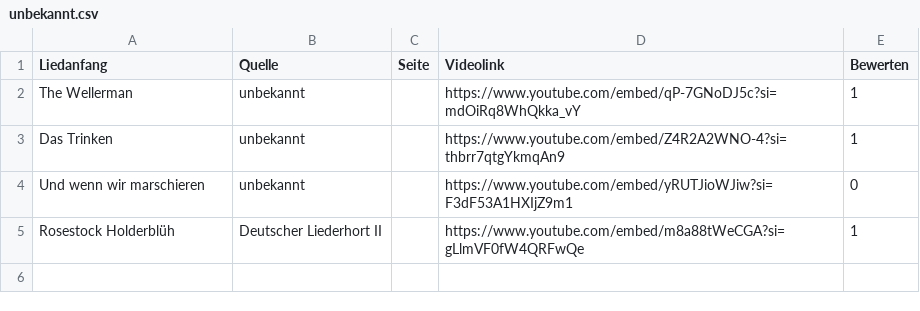
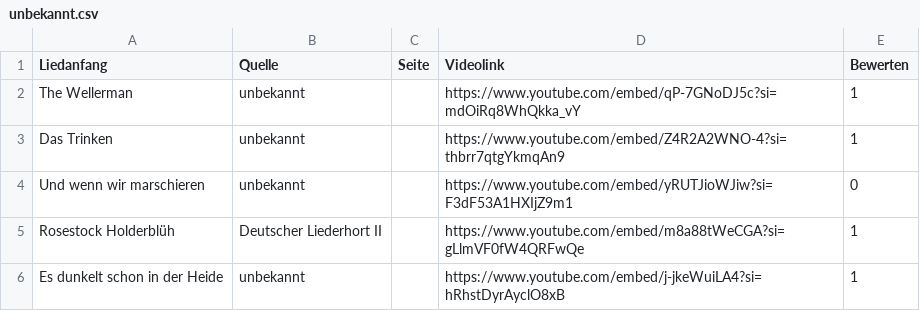
Before and after one commit to Famondir/trueskill-music-ranking, a CSV file: songdata/unbekannt.csv, drawn as a sheet; the diff names each change by its address in the sheet, - before the commit and + after, or states it on an @@ line.

```diff
--- a/songdata/unbekannt.csv
+++ b/songdata/unbekannt.csv
+row 6: Es dunkelt schon in der Heide | unbekannt |  | https://www.youtube.com/embed/j-jkeWuiLA4?si=hRhstDyrAyclO8xB | 1
```
Also changed, not shown: songdata/doppelbock.csv.
